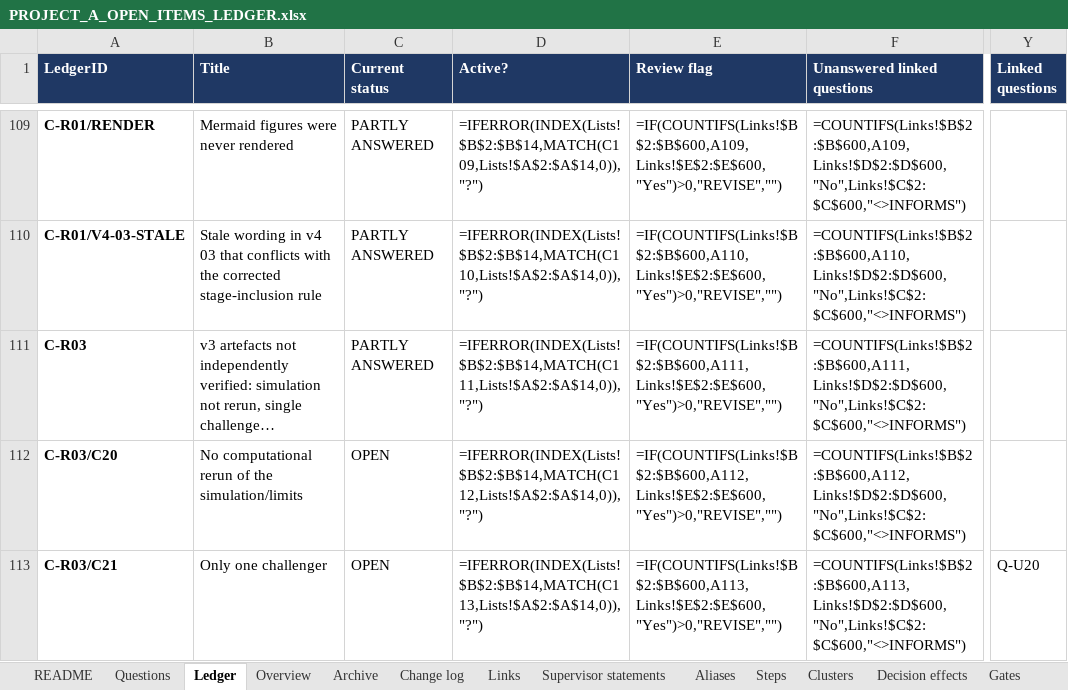
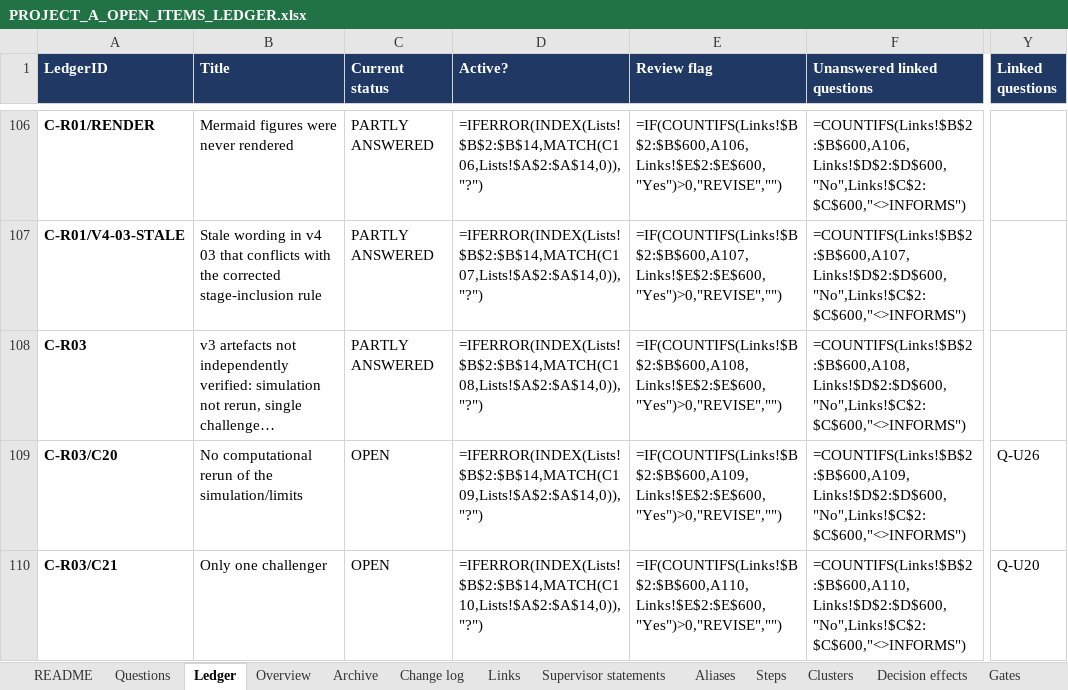
Before and after one commit to omarelansary/thesis-policy-design, an Excel workbook: design/ledger/PROJECT_A_OPEN_ITEMS_LEDGER.xlsx, sheet Ledger, drawn as a sheet; only a part is shown, gaps mark what is left out; long unchanged cells end in …; values as stored, in another font and other column widths than the file's, no borders; formulas without a stored value are shown as written; conditional formats not drawn; addresses are those after the commit; the diff covers the shown part only; the diff names each change by its address in the sheet, - before the commit and + after, or states it on an @@ line.

```diff
--- a/design/ledger/PROJECT_A_OPEN_ITEMS_LEDGER.xlsx (sheet Ledger)
+++ b/design/ledger/PROJECT_A_OPEN_ITEMS_LEDGER.xlsx (sheet Ledger)
-D106 (Active?): =IFERROR(INDEX(Lists!$B$2:$B$14,MATCH(C109,Lists!$A$2:$A$14,0)),"?")
+D106 (Active?): =IFERROR(INDEX(Lists!$B$2:$B$14,MATCH(C106,Lists!$A$2:$A$14,0)),"?")
-E106 (Review flag): =IF(COUNTIFS(Links!$B$2:$B$600,A109,Links!$E$2:$E$600,"Yes")>0,"REVISE","")
+E106 (Review flag): =IF(COUNTIFS(Links!$B$2:$B$600,A106,Links!$E$2:$E$600,"Yes")>0,"REVISE","")
-F106 (Unanswered linked questions): =COUNTIFS(Links!$B$2:$B$600,A109,Links!$D$2:$D$600,"No",Links!$C$2:$C$600,"<>INFORMS")
+F106 (Unanswered linked questions): =COUNTIFS(Links!$B$2:$B$600,A106,Links!$D$2:$D$600,"No",Links!$C$2:$C$600,"<>INFORMS")
-D107 (Active?): =IFERROR(INDEX(Lists!$B$2:$B$14,MATCH(C110,Lists!$A$2:$A$14,0)),"?")
+D107 (Active?): =IFERROR(INDEX(Lists!$B$2:$B$14,MATCH(C107,Lists!$A$2:$A$14,0)),"?")
-E107 (Review flag): =IF(COUNTIFS(Links!$B$2:$B$600,A110,Links!$E$2:$E$600,"Yes")>0,"REVISE","")
+E107 (Review flag): =IF(COUNTIFS(Links!$B$2:$B$600,A107,Links!$E$2:$E$600,"Yes")>0,"REVISE","")
-F107 (Unanswered linked questions): =COUNTIFS(Links!$B$2:$B$600,A110,Links!$D$2:$D$600,"No",Links!$C$2:$C$600,"<>INFORMS")
+F107 (Unanswered linked questions): =COUNTIFS(Links!$B$2:$B$600,A107,Links!$D$2:$D$600,"No",Links!$C$2:$C$600,"<>INFORMS")
-D108 (Active?): =IFERROR(INDEX(Lists!$B$2:$B$14,MATCH(C111,Lists!$A$2:$A$14,0)),"?")
+D108 (Active?): =IFERROR(INDEX(Lists!$B$2:$B$14,MATCH(C108,Lists!$A$2:$A$14,0)),"?")
-E108 (Review flag): =IF(COUNTIFS(Links!$B$2:$B$600,A111,Links!$E$2:$E$600,"Yes")>0,"REVISE","")
+E108 (Review flag): =IF(COUNTIFS(Links!$B$2:$B$600,A108,Links!$E$2:$E$600,"Yes")>0,"REVISE","")
-F108 (Unanswered linked questions): =COUNTIFS(Links!$B$2:$B$600,A111,Links!$D$2:$D$600,"No",Links!$C$2:$C$600,"<>INFORMS")
+F108 (Unanswered linked questions): =COUNTIFS(Links!$B$2:$B$600,A108,Links!$D$2:$D$600,"No",Links!$C$2:$C$600,"<>INFORMS")
-D109 (Active?): =IFERROR(INDEX(Lists!$B$2:$B$14,MATCH(C112,Lists!$A$2:$A$14,0)),"?")
+D109 (Active?): =IFERROR(INDEX(Lists!$B$2:$B$14,MATCH(C109,Lists!$A$2:$A$14,0)),"?")
-E109 (Review flag): =IF(COUNTIFS(Links!$B$2:$B$600,A112,Links!$E$2:$E$600,"Yes")>0,"REVISE","")
+E109 (Review flag): =IF(COUNTIFS(Links!$B$2:$B$600,A109,Links!$E$2:$E$600,"Yes")>0,"REVISE","")
-F109 (Unanswered linked questions): =COUNTIFS(Links!$B$2:$B$600,A112,Links!$D$2:$D$600,"No",Links!$C$2:$C$600,"<>INFORMS")
+F109 (Unanswered linked questions): =COUNTIFS(Links!$B$2:$B$600,A109,Links!$D$2:$D$600,"No",Links!$C$2:$C$600,"<>INFORMS")
-Y109 (Linked questions): (empty)
+Y109 (Linked questions): Q-U26
-D110 (Active?): =IFERROR(INDEX(Lists!$B$2:$B$14,MATCH(C113,Lists!$A$2:$A$14,0)),"?")
+D110 (Active?): =IFERROR(INDEX(Lists!$B$2:$B$14,MATCH(C110,Lists!$A$2:$A$14,0)),"?")
-E110 (Review flag): =IF(COUNTIFS(Links!$B$2:$B$600,A113,Links!$E$2:$E$600,"Yes")>0,"REVISE","")
+E110 (Review flag): =IF(COUNTIFS(Links!$B$2:$B$600,A110,Links!$E$2:$E$600,"Yes")>0,"REVISE","")
-F110 (Unanswered linked questions): =COUNTIFS(Links!$B$2:$B$600,A113,Links!$D$2:$D$600,"No",Links!$C$2:$C$600,"<>INFORMS")
+F110 (Unanswered linked questions): =COUNTIFS(Links!$B$2:$B$600,A110,Links!$D$2:$D$600,"No",Links!$C$2:$C$600,"<>INFORMS")
```
Also changed, not shown: 1 added row, 4 removed rows and 382 edited cells elsewhere in this sheet, sheet Archive, sheet Change log, sheet Links, sheet Questions, sheet README, sheet Steps, 16 other files.
